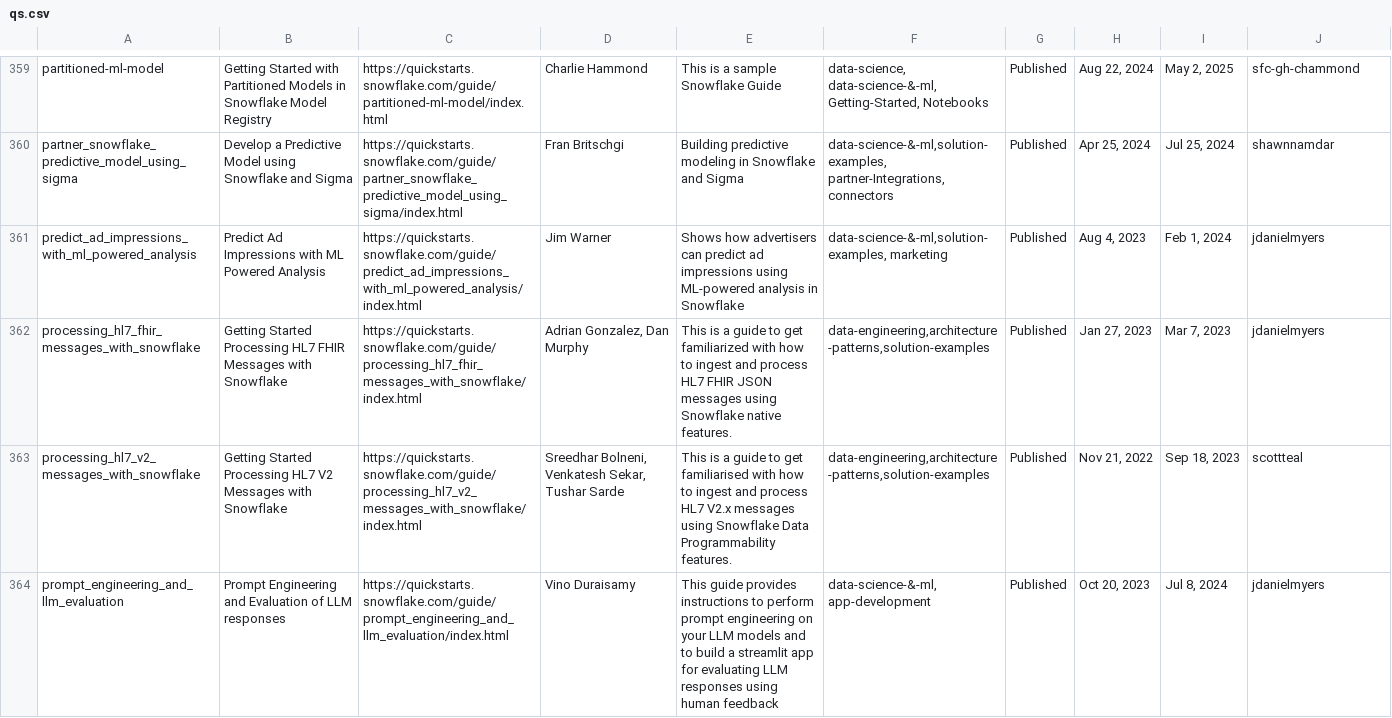
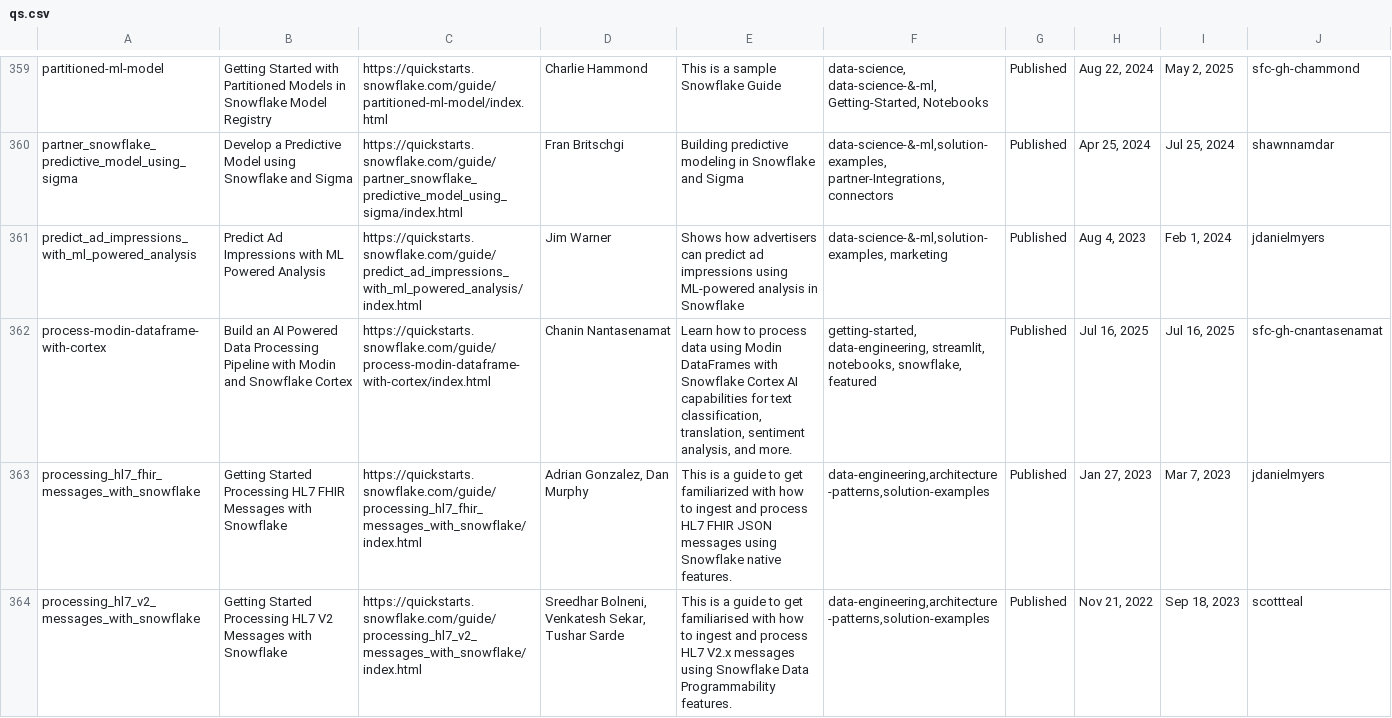
Before and after one commit to iamontheinet/quickstarts-on-snowflake, a CSV file: qs.csv, drawn as a sheet; only a part is shown, gaps mark what is left out; the shorter side is filled out with more unchanged rows.

Commit message:
Updated QS list

```diff
--- a/qs.csv
+++ b/qs.csv
@@ -361,2 +361,3 @@ partner_snowflake_predictive_model_using_sigma,Develop a Predictive Model using
 predict_ad_impressions_with_ml_powered_analysis,Predict Ad Impressions with ML Powered Analysis,https://quickstarts.snowflake.com/guide/predict_ad_impressions_with_ml_powered_analysis/index.html,Jim Warner,Shows how advertisers can predict ad impressions using ML-powered analysis in Snowflake,"data-science-&-ml,solution-examples, marketing",Published,"Aug 4, 2023","Feb 1, 2024",jdanielmyers
+process-modin-dataframe-with-cortex,Build an AI Powered Data Processing Pipeline with Modin and Snowflake Cortex,https://quickstarts.snowflake.com/guide/process-modin-dataframe-with-cortex/index.html,Chanin Nantasenamat,"Learn how to process data using Modin DataFrames with Snowflake Cortex AI capabilities for text classification, translation, sentiment analysis, and more.","getting-started, data-engineering, streamlit, notebooks, snowflake, featured",Published,"Jul 16, 2025","Jul 16, 2025",sfc-gh-cnantasenamat
 processing_hl7_fhir_messages_with_snowflake,Getting Started Processing HL7 FHIR Messages with Snowflake,https://quickstarts.snowflake.com/guide/processing_hl7_fhir_messages_with_snowflake/index.html,"Adrian Gonzalez, Dan Murphy",This is a guide to get familiarized with how to ingest and process HL7 FHIR JSON messages using Snowflake native features.,"data-engineering,architecture-patterns,solution-examples",Published,"Jan 27, 2023","Mar 7, 2023",jdanielmyers
```
